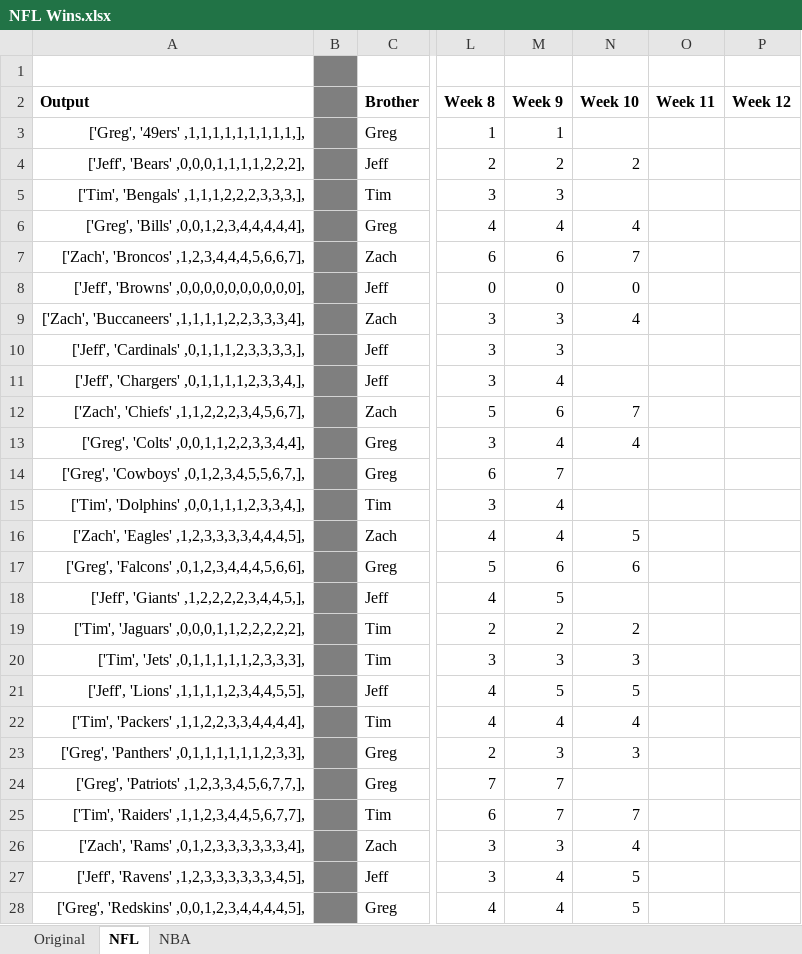
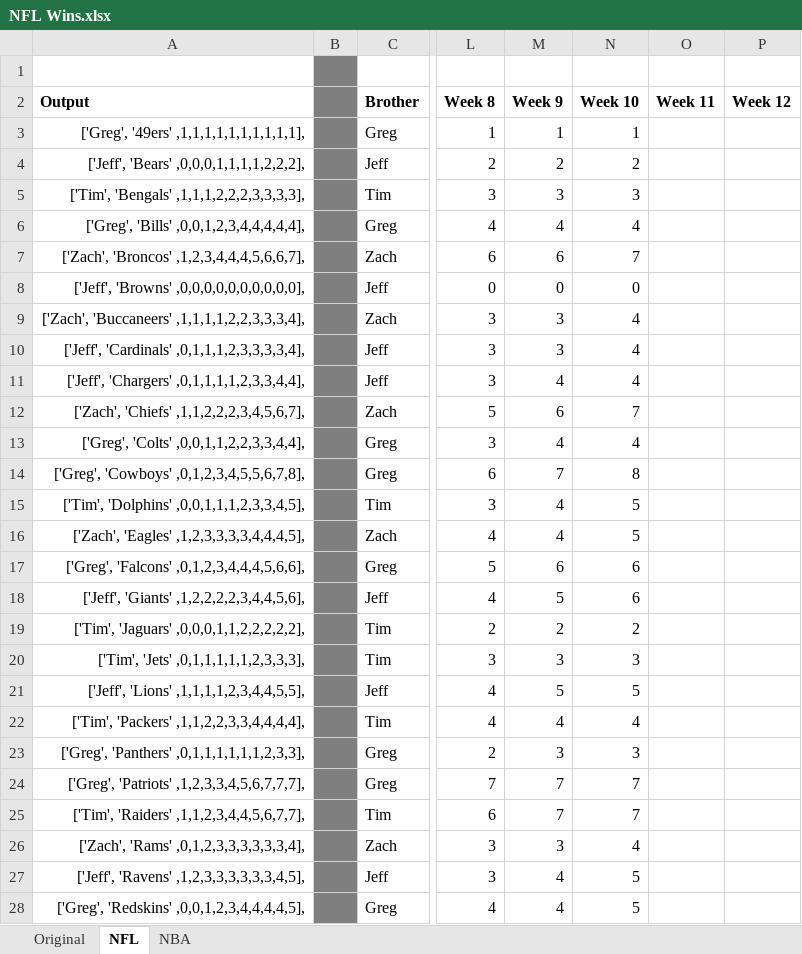
Before and after one commit to jeffmiller00/nfl_wins_league, an Excel workbook: NFL Wins.xlsx, sheet NFL, drawn as a sheet; only a part is shown, gaps mark what is left out; values as stored, in another font and other column widths than the file's, no borders; the diff covers the shown part only; the diff names each change by its address in the sheet, - before the commit and + after, or states it on an @@ line.

Commit message:
Updated week 10 wins.

```diff
--- a/NFL Wins.xlsx (sheet NFL)
+++ b/NFL Wins.xlsx (sheet NFL)
-A3 (Output): ['Greg', '49ers' ,1,1,1,1,1,1,1,1,1,],
+A3 (Output): ['Greg', '49ers' ,1,1,1,1,1,1,1,1,1,1],
-N3 (Week 10): (empty)
+N3 (Week 10): 1
-A5 (Output): ['Tim', 'Bengals' ,1,1,1,2,2,2,3,3,3,],
+A5 (Output): ['Tim', 'Bengals' ,1,1,1,2,2,2,3,3,3,3],
-N5 (Week 10): (empty)
+N5 (Week 10): 3
-A10 (Output): ['Jeff', 'Cardinals' ,0,1,1,1,2,3,3,3,3,],
+A10 (Output): ['Jeff', 'Cardinals' ,0,1,1,1,2,3,3,3,3,4],
-N10:N11 (Week 10): (empty)
+N10:N11 (Week 10): 4
-A11 (Output): ['Jeff', 'Chargers' ,0,1,1,1,1,2,3,3,4,],
+A11 (Output): ['Jeff', 'Chargers' ,0,1,1,1,1,2,3,3,4,4],
-A14 (Output): ['Greg', 'Cowboys' ,0,1,2,3,4,5,5,6,7,],
+A14 (Output): ['Greg', 'Cowboys' ,0,1,2,3,4,5,5,6,7,8],
-N14 (Week 10): (empty)
+N14 (Week 10): 8
-A15 (Output): ['Tim', 'Dolphins' ,0,0,1,1,1,2,3,3,4,],
+A15 (Output): ['Tim', 'Dolphins' ,0,0,1,1,1,2,3,3,4,5],
-N15 (Week 10): (empty)
+N15 (Week 10): 5
-A18 (Output): ['Jeff', 'Giants' ,1,2,2,2,2,3,4,4,5,],
+A18 (Output): ['Jeff', 'Giants' ,1,2,2,2,2,3,4,4,5,6],
-N18 (Week 10): (empty)
+N18 (Week 10): 6
-A24 (Output): ['Greg', 'Patriots' ,1,2,3,3,4,5,6,7,7,],
+A24 (Output): ['Greg', 'Patriots' ,1,2,3,3,4,5,6,7,7,7],
-N24 (Week 10): (empty)
+N24 (Week 10): 7
```
Also changed, not shown: 8 edited cells elsewhere in this sheet, 1 other file.
